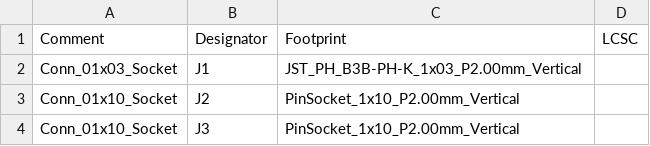
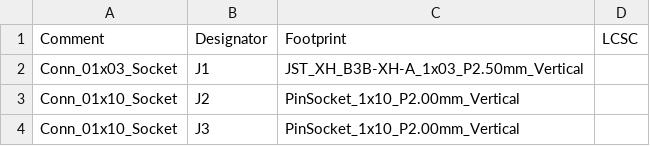
Before and after one commit to NachoGranados/FinalGraduationProject.LowCostModularUAV, a CSV file: PCB_Layouts/FPV_3-Pin_Module/jlcpcb/production_files/BOM-FPV_3-Pin_Module.csv, drawn as a sheet.

```diff
--- a/PCB_Layouts/FPV_3-Pin_Module/jlcpcb/production_files/BOM-FPV_3-Pin_Module.csv
+++ b/PCB_Layouts/FPV_3-Pin_Module/jlcpcb/production_files/BOM-FPV_3-Pin_Module.csv
@@ -1,3 +1,3 @@
 Comment,Designator,Footprint,LCSC
-Conn_01x03_Socket,J1,JST_PH_B3B-PH-K_1x03_P2.00mm_Vertical,
+Conn_01x03_Socket,J1,JST_XH_B3B-XH-A_1x03_P2.50mm_Vertical,
 Conn_01x10_Socket,J2,PinSocket_1x10_P2.00mm_Vertical,
```
Also changed, not shown: PCB_Layouts/FPV_3-Pin_Module/jlcpcb/production_files/CPL-FPV_3-Pin_Module.csv, 37 other files.
